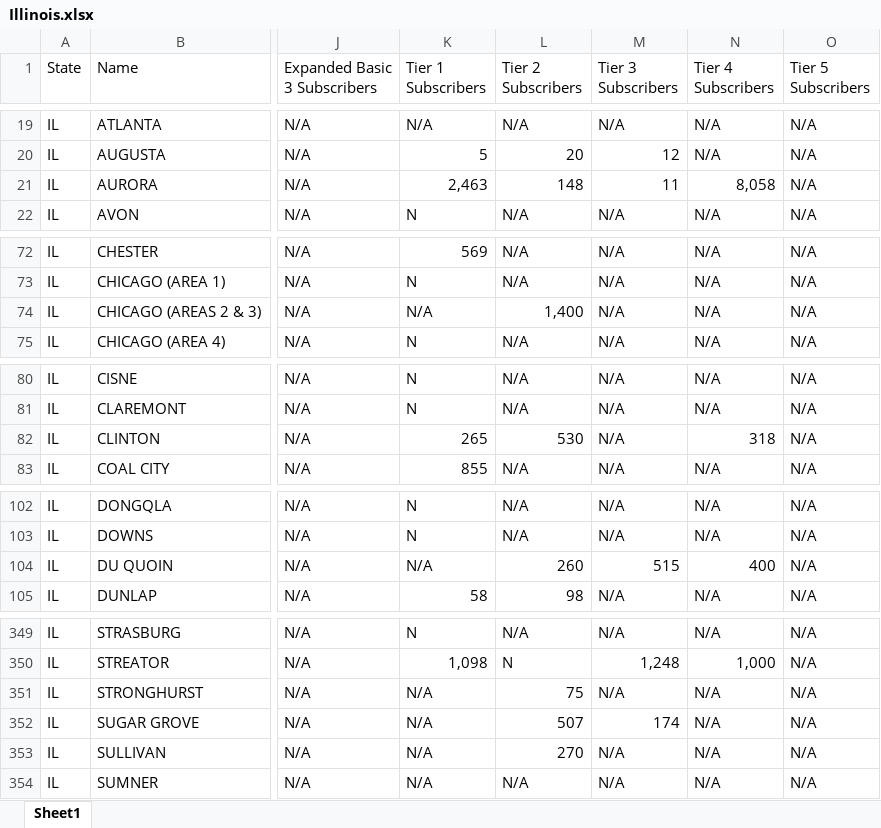
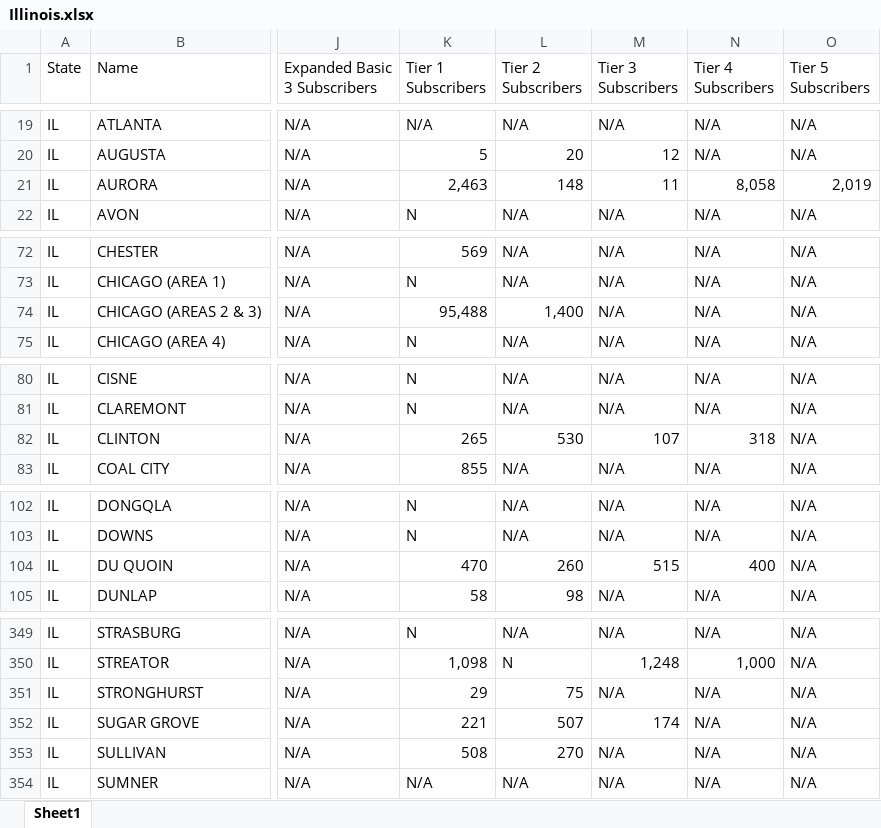
Before and after one commit to yuca1/cable, an Excel workbook: Output/1988/Illinois/Illinois.xlsx, sheet Sheet1, drawn as a sheet; only a part is shown, gaps mark what is left out; values as stored, in another font and other column widths than the file's, no borders; the diff covers the shown part only; the diff names each change by its address in the sheet, - before the commit and + after, or states it on an @@ line.

```diff
--- a/Output/1988/Illinois/Illinois.xlsx (sheet Sheet1)
+++ b/Output/1988/Illinois/Illinois.xlsx (sheet Sheet1)
-O21 (Tier 5 Subscribers): N/A
+O21 (Tier 5 Subscribers): 2,019
-K74 (Tier 1 Subscribers): N/A
+K74 (Tier 1 Subscribers): 95,488
-M82 (Tier 3 Subscribers): N/A
+M82 (Tier 3 Subscribers): 107
-K104 (Tier 1 Subscribers): N/A
+K104 (Tier 1 Subscribers): 470
-K351 (Tier 1 Subscribers): N/A
+K351 (Tier 1 Subscribers): 29
-K352 (Tier 1 Subscribers): N/A
+K352 (Tier 1 Subscribers): 221
-K353 (Tier 1 Subscribers): N/A
+K353 (Tier 1 Subscribers): 508
```
Also changed, not shown: 8 edited cells elsewhere in this sheet, Output/1988/Arkansas/Arkansas.xlsx, Output/1988/Florida/Florida.xlsx, 26 other files.
